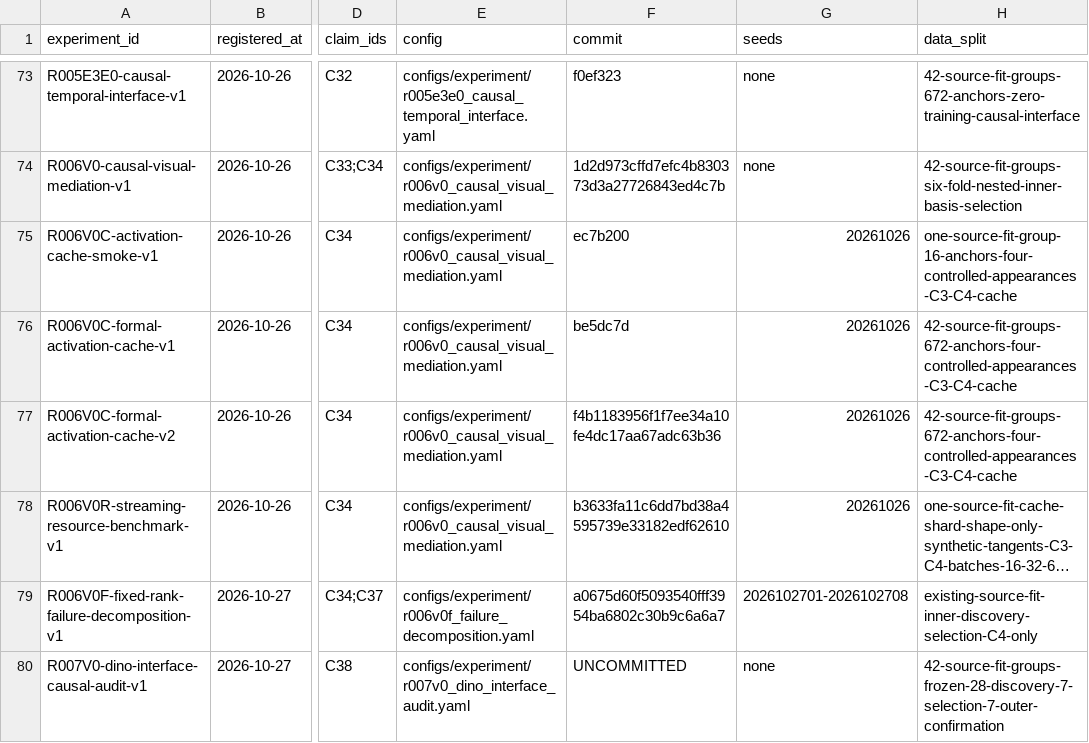
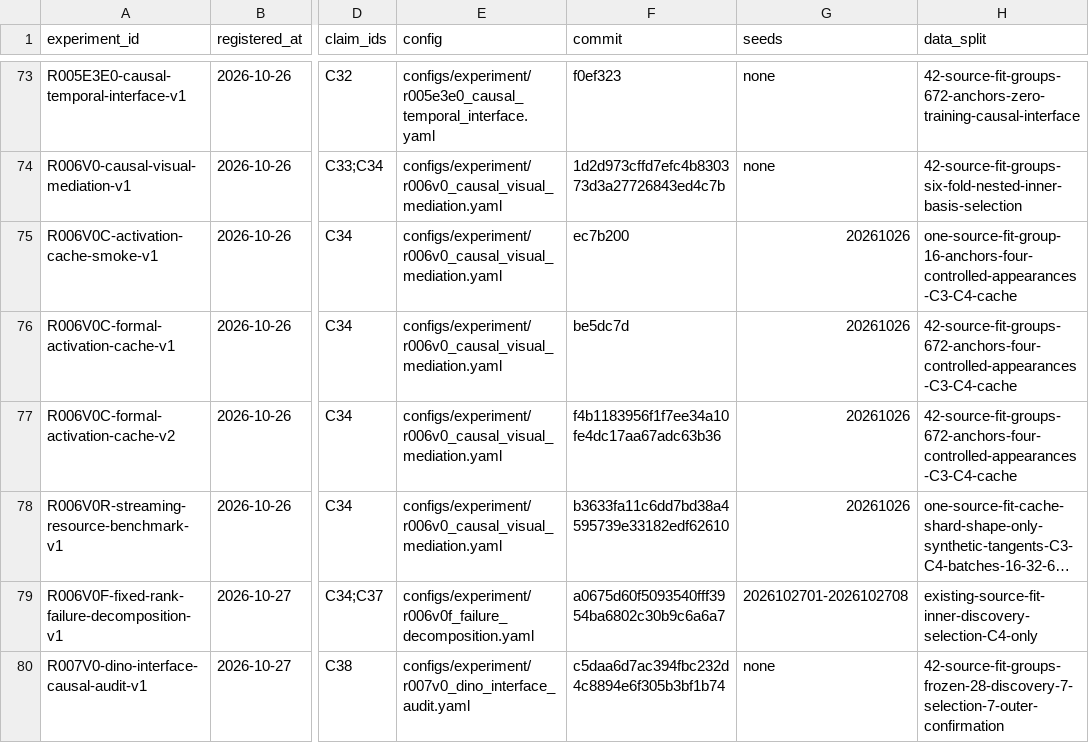
Before and after one commit to KUN-11-77/AORTA-Drive, a CSV file: experiments/registry.csv, drawn as a sheet; only a part is shown, gaps mark what is left out; long unchanged cells end in …; the diff names each change by its address in the sheet, - before the commit and + after, or states it on an @@ line.

Commit message:
register R007 DINO mechanism audit

```diff
--- a/experiments/registry.csv
+++ b/experiments/registry.csv
-F80 (commit): UNCOMMITTED
+F80 (commit): c5daa6d7ac394fbc232d4c8894e6f305b3bf1b74
```
